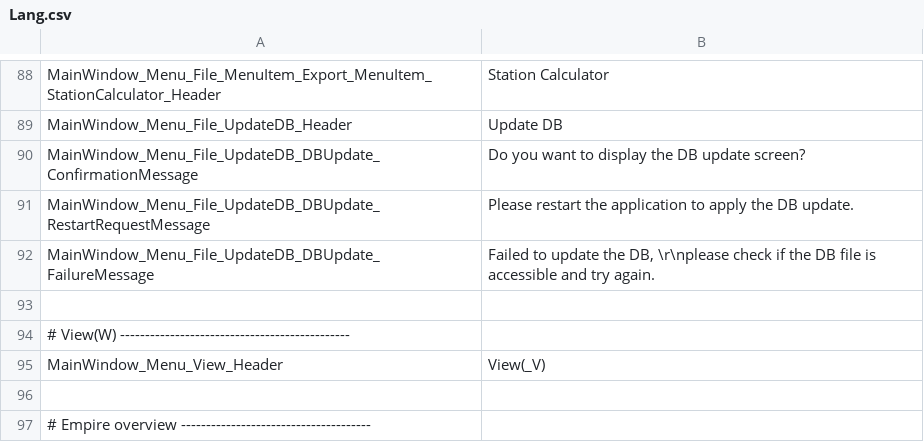
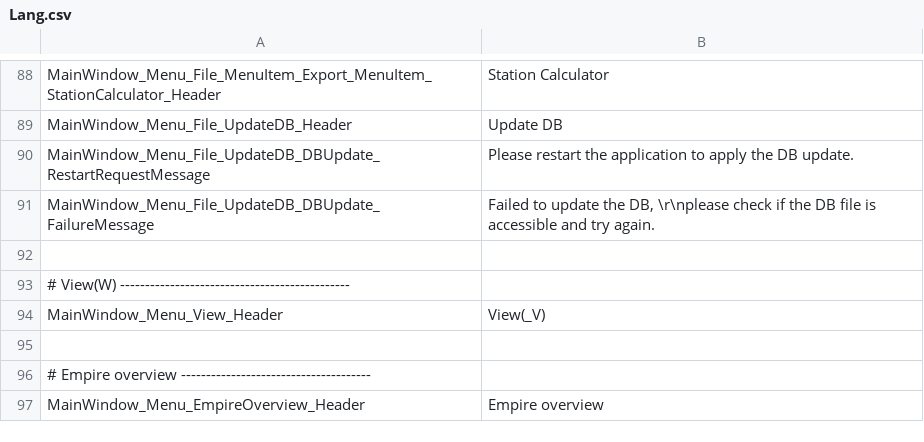
Before and after one commit to Ocelot1210/X4_ComplexCalculator, a CSV file: X4_ComplexCalculator/Localization/Lang.csv, drawn as a sheet; only a part is shown, gaps mark what is left out; the shorter side is filled out with more unchanged rows; the diff names each change by its address in the sheet, - before the commit and + after, or states it on an @@ line.

```diff
--- a/X4_ComplexCalculator/Localization/Lang.csv
+++ b/X4_ComplexCalculator/Localization/Lang.csv
-row 90: MainWindow_Menu_File_UpdateDB_DBUpdate_ConfirmationMessage | Do you want to display the DB update screen?
```
Also changed, not shown: X4_ComplexCalculator/Localization/Lang.ja-JP.csv, 1 other file.
